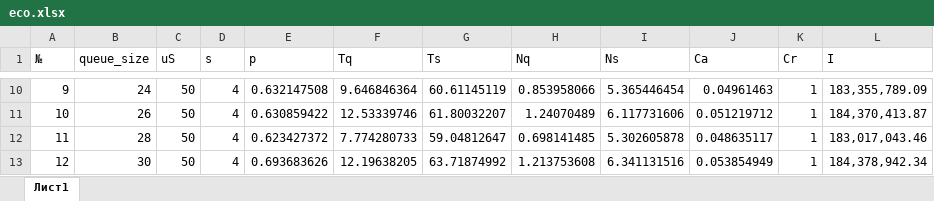
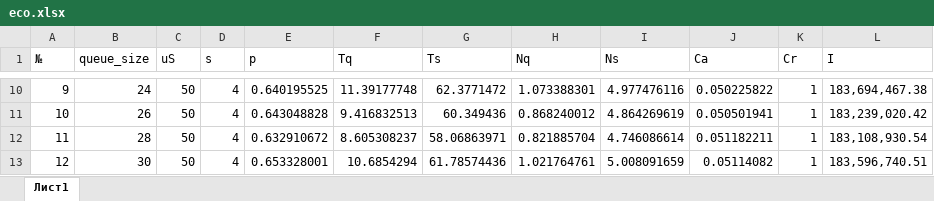
Before and after one commit to sergeyteleshev/matlab_service_test, an Excel workbook: eco.xlsx, sheet Лист1, drawn as a sheet; only a part is shown, gaps mark what is left out; values as stored, in another font and other column widths than the file's, no borders; the diff covers the shown part only; the diff names each change by its address in the sheet, - before the commit and + after, or states it on an @@ line.

```diff
--- a/eco.xlsx (sheet Лист1)
+++ b/eco.xlsx (sheet Лист1)
-E10 (p): 0.632147508
+E10 (p): 0.640195525
-F10 (Tq): 9.646846364
+F10 (Tq): 11.39177748
-G10 (Ts): 60.61145119
+G10 (Ts): 62.3771472
-H10 (Nq): 0.853958066
+H10 (Nq): 1.073388301
-I10 (Ns): 5.365446454
+I10 (Ns): 4.977476116
-J10 (Ca): 0.04961463
+J10 (Ca): 0.050225822
-L10 (I): 183,355,789.09
+L10 (I): 183,694,467.38
-E11 (p): 0.630859422
+E11 (p): 0.643048828
-F11 (Tq): 12.53339746
+F11 (Tq): 9.416832513
-G11 (Ts): 61.80032207
+G11 (Ts): 60.349436
-H11 (Nq): 1.24070489
+H11 (Nq): 0.868240012
-I11 (Ns): 6.117731606
+I11 (Ns): 4.864269619
-J11 (Ca): 0.051219712
+J11 (Ca): 0.050501941
-L11 (I): 184,370,413.87
+L11 (I): 183,239,020.42
-E12 (p): 0.623427372
+E12 (p): 0.632910672
-F12 (Tq): 7.774280733
+F12 (Tq): 8.605308237
-G12 (Ts): 59.04812647
+G12 (Ts): 58.06863971
-H12 (Nq): 0.698141485
+H12 (Nq): 0.821885704
-I12 (Ns): 5.302605878
+I12 (Ns): 4.746086614
-J12 (Ca): 0.048635117
+J12 (Ca): 0.051182211
-L12 (I): 183,017,043.46
+L12 (I): 183,108,930.54
-E13 (p): 0.693683626
+E13 (p): 0.653328001
-F13 (Tq): 12.19638205
+F13 (Tq): 10.6854294
-G13 (Ts): 63.71874992
+G13 (Ts): 61.78574436
-H13 (Nq): 1.213753608
+H13 (Nq): 1.021764761
-I13 (Ns): 6.341131516
+I13 (Ns): 5.008091659
-J13 (Ca): 0.053854949
+J13 (Ca): 0.05114082
-L13 (I): 184,378,942.34
+L13 (I): 183,596,740.51
```
Also changed, not shown: 632 edited cells elsewhere in this sheet, economics.xlsx, effects.xlsx, 4 other files.
